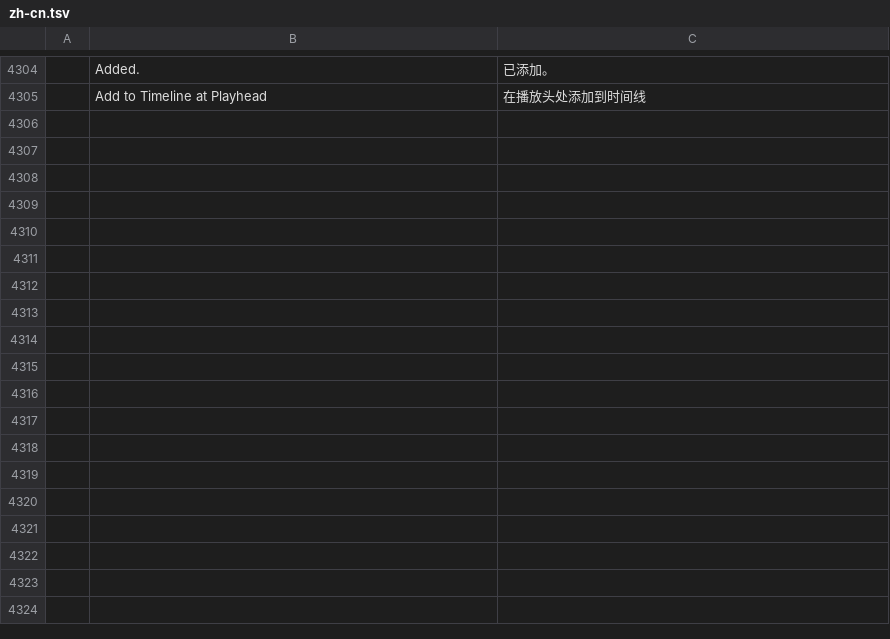
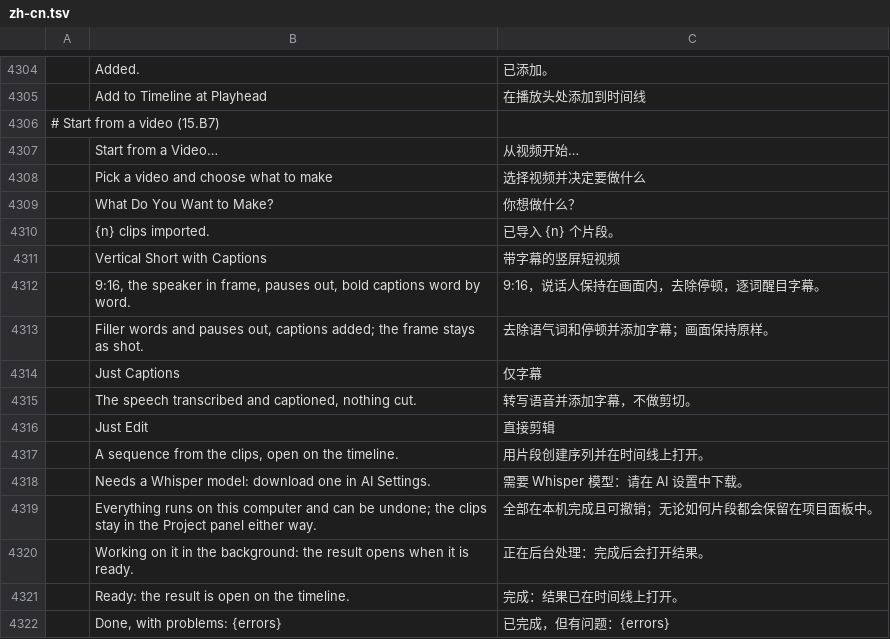
Before and after one commit to guloff/jilo-studio, a TSV file: crates/ui-egui/src/i18n/zh-cn.tsv, drawn as a sheet; only a part is shown, gaps mark what is left out; the diff names each change by its address in the sheet, - before the commit and + after, or states it on an @@ line.

```diff
--- a/crates/ui-egui/src/i18n/zh-cn.tsv
+++ b/crates/ui-egui/src/i18n/zh-cn.tsv
+row 4306: # Start from a video (15.B7)
+row 4307:  | Start from a Video… | 从视频开始…
+row 4308:  | Pick a video and choose what to make | 选择视频并决定要做什么
+row 4309:  | What Do You Want to Make? | 你想做什么？
+row 4310:  | {n} clips imported. | 已导入 {n} 个片段。
+row 4311:  | Vertical Short with Captions | 带字幕的竖屏短视频
+row 4312:  | 9:16, the speaker in frame, pauses out, bold captions word by word. | 9:16，说话人保持在画面内，去除停顿，逐词醒目字幕。
+row 4313:  | Filler words and pauses out, captions added; the frame stays as shot. | 去除语气词和停顿并添加字幕；画面保持原样。
+row 4314:  | Just Captions | 仅字幕
+row 4315:  | The speech transcribed and captioned, nothing cut. | 转写语音并添加字幕，不做剪切。
+row 4316:  | Just Edit | 直接剪辑
+row 4317:  | A sequence from the clips, open on the timeline. | 用片段创建序列并在时间线上打开。
+row 4318:  | Needs a Whisper model: download one in AI Settings. | 需要 Whisper 模型：请在 AI 设置中下载。
+row 4319:  | Everything runs on this computer and can be undone; the clips stay in the Project panel either way. | 全部在本机完成且可撤销；无论如何片段都会保留在项目面板中。
+row 4320:  | Working on it in the background: the result opens when it is ready. | 正在后台处理：完成后会打开结果。
+row 4321:  | Ready: the result is open on the timeline. | 完成：结果已在时间线上打开。
+row 4322:  | Done, with problems: {errors} | 已完成，但有问题：{errors}
```
Also changed, not shown: crates/ui-egui/src/i18n/es.tsv, crates/ui-egui/src/i18n/ru.tsv, 7 other files.
